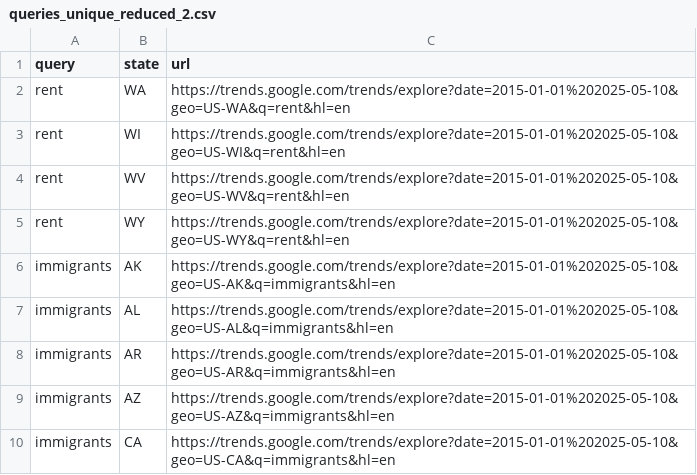
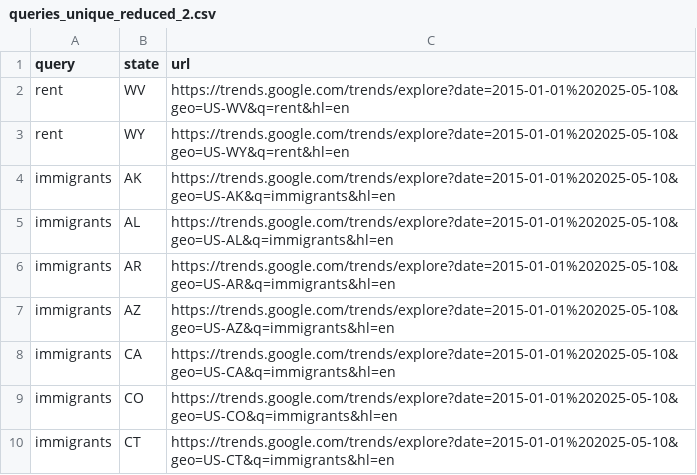
Before and after one commit to pablo-fdz/F-N_hw1, a CSV file: google_trends_urls/queries_unique_reduced_2.csv, drawn as a sheet; only a part is shown; the shorter side is filled out with more unchanged rows; the diff names each change by its address in the sheet, - before the commit and + after, or states it on an @@ line.

Commit message:
change to csv with URLs

```diff
--- a/google_trends_urls/queries_unique_reduced_2.csv
+++ b/google_trends_urls/queries_unique_reduced_2.csv
-row 2: rent | WA | https://trends.google.com/trends/explore?date=2015-01-01%202025-05-10&geo=US-WA&q=rent&hl=en
-row 3: rent | WI | https://trends.google.com/trends/explore?date=2015-01-01%202025-05-10&geo=US-WI&q=rent&hl=en
```
